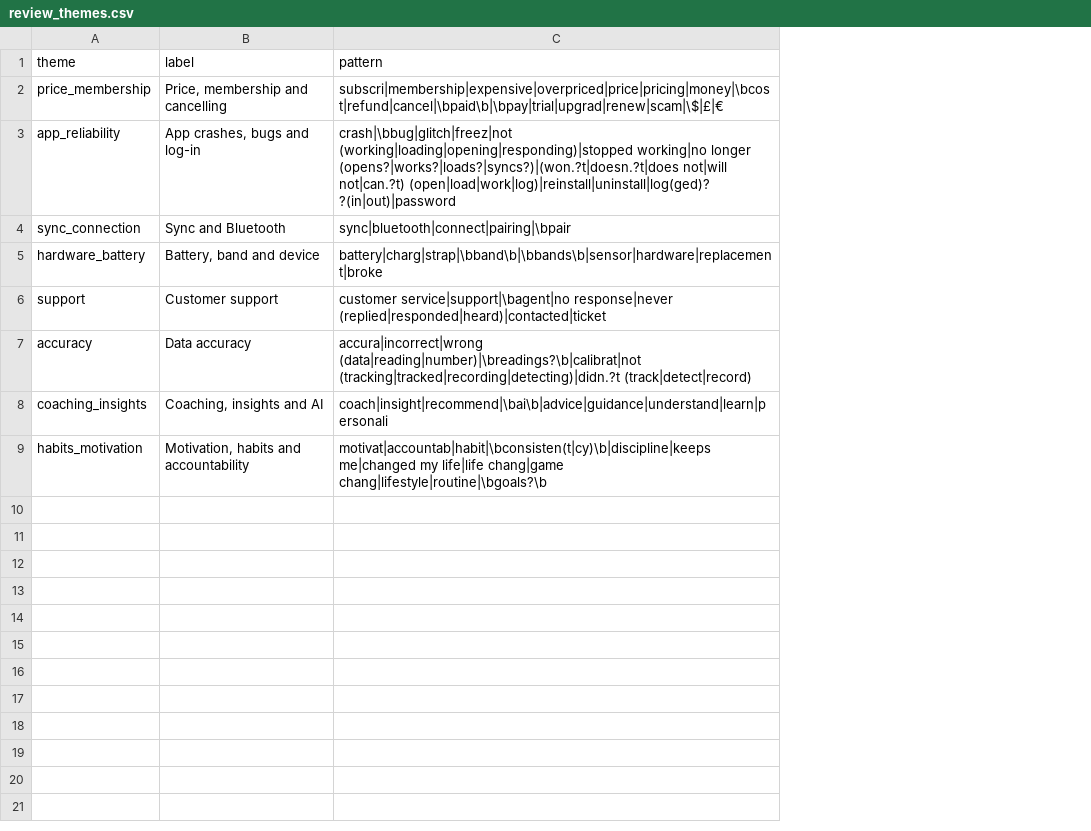
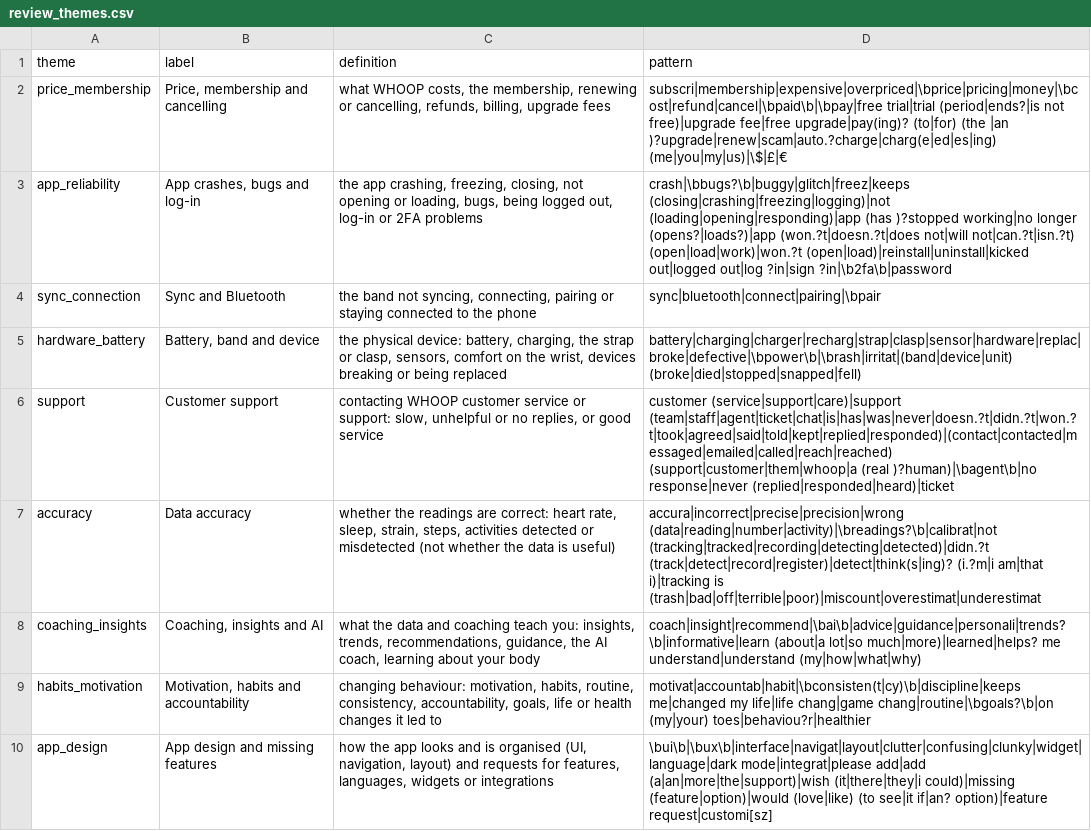
Before and after one commit to SudamshuRao/whoop-first-30-days, a CSV file: dbt/seeds/review_themes.csv, drawn as a sheet; addresses are those after the commit; the diff names each change by its address in the sheet, - before the commit and + after, or states it on an @@ line.

Commit message:
Phase 5: review rules v2 (9 themes with written definitions), dev/test hand-label splits

```diff
--- a/dbt/seeds/review_themes.csv
+++ b/dbt/seeds/review_themes.csv
+column C (definition), rows 2-9: what WHOOP costs, the membership, renewing or cancelling, refunds, billing, upgrade fees | the app crashing, freezing, closing, not opening or loading, bugs, being logged out, log-in or 2FA problems | the band not syncing, connecting, pairing or staying connected to the phone | the physical device: battery, charging, the strap or clasp, sensors, comfort on the wrist, devices breaking or being replaced | contacting WHOOP customer service or support: slow, unhelpful or no replies, or good service | whether the readings are correct: heart rate, sleep, strain, steps, activities detected or misdetected (not whether the data is useful) | what the data and coaching teach you: insights, trends, recommendations, guidance, the AI coach, learning about your body | changing behaviour: motivation, habits, routine, consistency, accountability, goals, life or health changes it led to
-D2 (pattern): subscri|membership|expensive|overpriced|price|pricing|money|\bcost|refund|cancel|\bpaid\b|\bpay|trial|upgrad|renew|scam|\$|£|€
+D2 (pattern): subscri|membership|expensive|overpriced|\bprice|pricing|money|\bcost|refund|cancel|\bpaid\b|\bpay|free trial|trial (period|ends?|is not free)|upgrade fee|free upgrade|pay(ing)? (to|for) (the |an )?upgrade|renew|scam|auto.?charge|charg(e|ed|es|ing) (me|you|my|us)|\$|£|€
-D3 (pattern): crash|\bbug|glitch|freez|not (working|loading|opening|responding)|stopped working|no longer (opens?|works?|loads?|syncs?)|(won.?t|doesn.?t|does not|will not|can.?t) (open|load|work|log)|reinstall|uninstall|log(ged)? ?(in|out)|password
+D3 (pattern): crash|\bbugs?\b|buggy|glitch|freez|keeps (closing|crashing|freezing|logging)|not (loading|opening|responding)|app (has )?stopped working|no longer (opens?|loads?)|app (won.?t|doesn.?t|does not|will not|can.?t|isn.?t) (open|load|work)|won.?t (open|load)|reinstall|uninstall|kicked out|logged out|log ?in|sign ?in|\b2fa\b|password
-D5 (pattern): battery|charg|strap|\bband\b|\bbands\b|sensor|hardware|replacement|broke
+D5 (pattern): battery|charging|charger|recharg|strap|clasp|sensor|hardware|replac|broke|defective|\bpower\b|\brash|irritat|(band|device|unit) (broke|died|stopped|snapped|fell)
-D6 (pattern): customer service|support|\bagent|no response|never (replied|responded|heard)|contacted|ticket
+D6 (pattern): customer (service|support|care)|support (team|staff|agent|ticket|chat|is|has|was|never|doesn.?t|didn.?t|won.?t|took|agreed|said|told|kept|replied|responded)|(contact|contacted|messaged|emailed|called|reach|reached) (support|customer|them|whoop|a (real )?human)|\bagent\b|no response|never (replied|responded|heard)|ticket
-D7 (pattern): accura|incorrect|wrong (data|reading|number)|\breadings?\b|calibrat|not (tracking|tracked|recording|detecting)|didn.?t (track|detect|record)
+D7 (pattern): accura|incorrect|precise|precision|wrong (data|reading|number|activity)|\breadings?\b|calibrat|not (tracking|tracked|recording|detecting|detected)|didn.?t (track|detect|record|register)|detect|think(s|ing)? (i.?m|i am|that i)|tracking is (trash|bad|off|terrible|poor)|miscount|overestimat|underestimat
-D8 (pattern): coach|insight|recommend|\bai\b|advice|guidance|understand|learn|personali
+D8 (pattern): coach|insight|recommend|\bai\b|advice|guidance|personali|trends?\b|informative|learn (about|a lot|so much|more)|learned|helps? me understand|understand (my|how|what|why)
-D9 (pattern): …life|life chang|game chang|lifestyle|routine|\bgoals?\b
+D9 (pattern): …life|life chang|game chang|routine|\bgoals?\b|on (my|your) toes|behaviou?r|healthier
+row 10: app_design | App design and missing features | how the app looks and is organised (UI, navigation, layout) and requests for features, languages, widgets or integrations | \bui\b|\bux\b|interface|navigat|layout|clutter|confusing|clunky|widget|language|dark mode|integrat|please add|add (a|an|more|the|support)|wish (it|there|they|i could)|missing (feature|option)|would (love|like) (to see|it if|an? option)|feature request|customi[sz]
```
Also changed, not shown: 9 other files.
